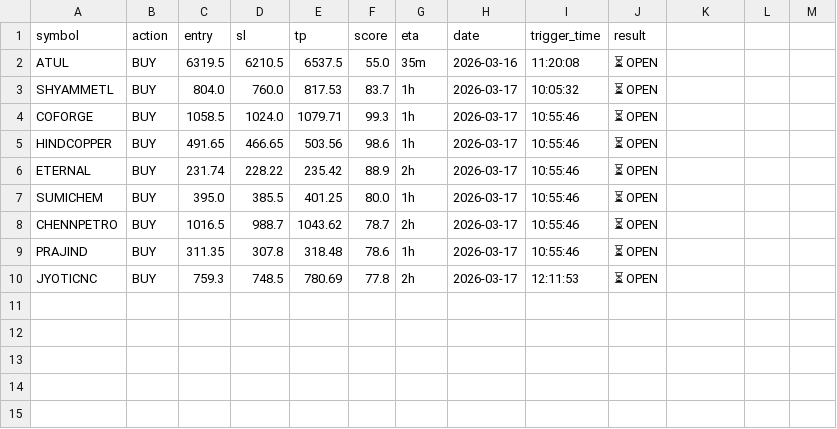
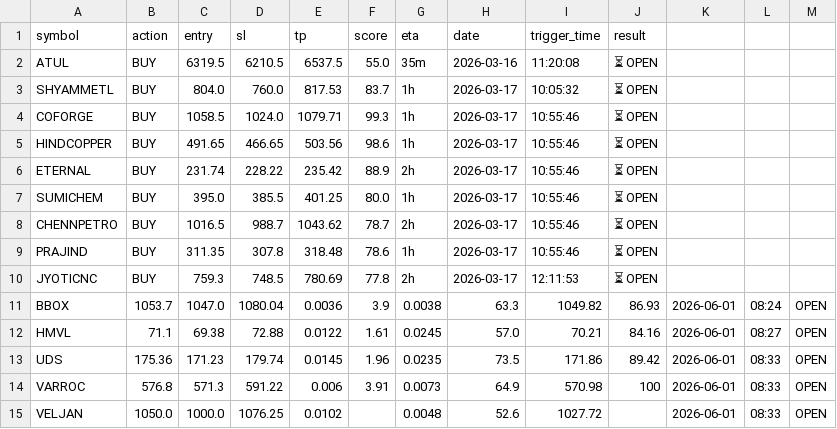
Before and after one commit to manjunathashtagi/Trading-Radar, a CSV file: data/signals.csv, drawn as a sheet; the diff names each change by its address in the sheet, - before the commit and + after, or states it on an @@ line.

```diff
--- a/data/signals.csv
+++ b/data/signals.csv
+row 11: BBOX | 1053.7 | 1047.0 | 1080.04 | 0.0036 | 3.9 | 0.0038 | 63.3 | 1049.82 | 86.93 | 2026-06-01 | 08:24 | OPEN
+row 12: HMVL | 71.1 | 69.38 | 72.88 | 0.0122 | 1.61 | 0.0245 | 57.0 | 70.21 | 84.16 | 2026-06-01 | 08:27 | OPEN
+row 13: UDS | 175.36 | 171.23 | 179.74 | 0.0145 | 1.96 | 0.0235 | 73.5 | 171.86 | 89.42 | 2026-06-01 | 08:33 | OPEN
+row 14: VARROC | 576.8 | 571.3 | 591.22 | 0.006 | 3.91 | 0.0073 | 64.9 | 570.98 | 100 | 2026-06-01 | 08:33 | OPEN
+row 15: VELJAN | 1050.0 | 1000.0 | 1076.25 | 0.0102 |  | 0.0048 | 52.6 | 1027.72 |  | 2026-06-01 | 08:33 | OPEN
```
Also changed, not shown: data/alerted_today.csv.
